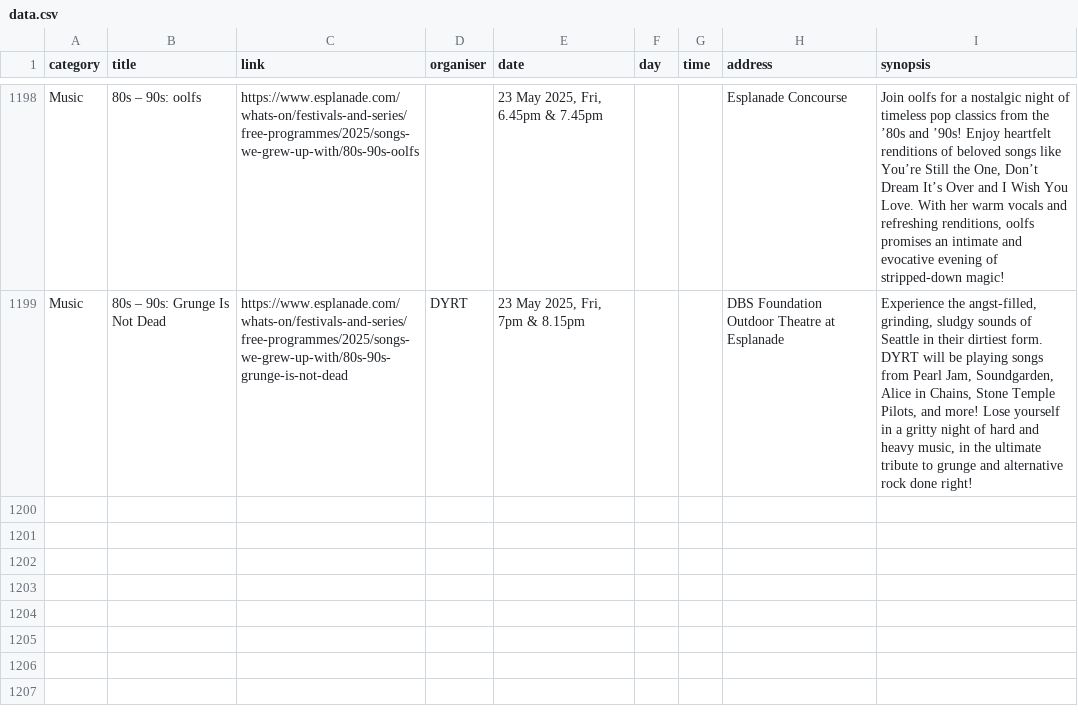
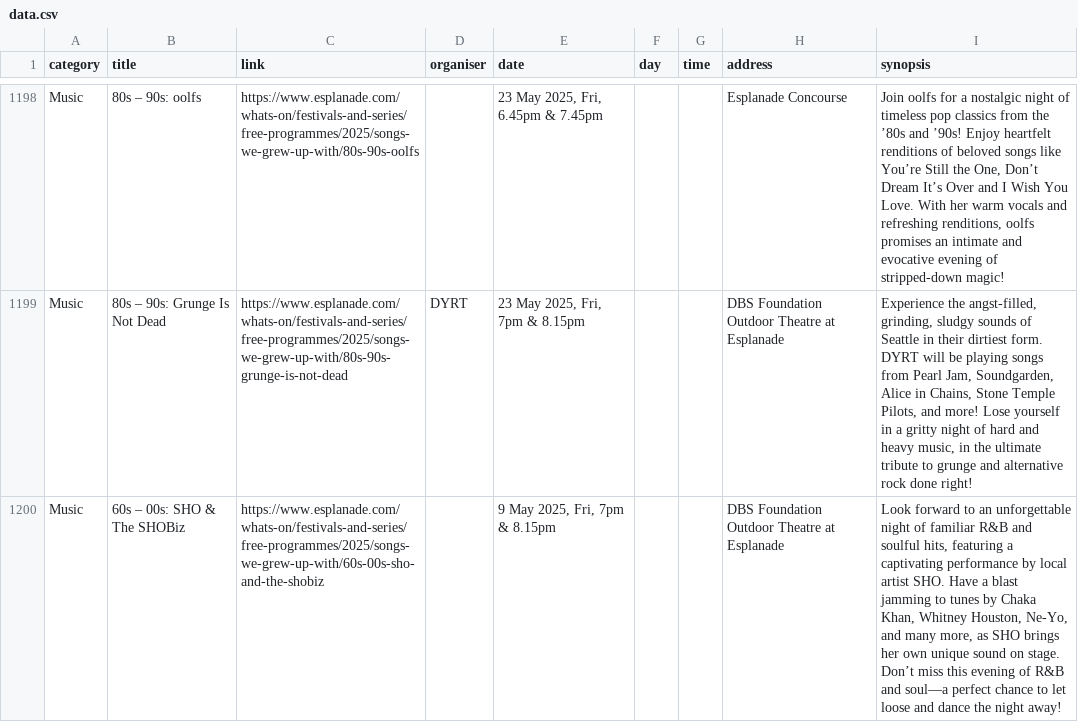
Before and after one commit to Joanna-Khek/free_music_esplanade_news, a CSV file: data.csv, drawn as a sheet; only a part is shown, gaps mark what is left out.

```diff
--- a/data.csv
+++ b/data.csv
@@ -2538 +2538,2 @@ Music,80s – 90s: oolfs,https://www.esplanade.com/whats-on/festivals-and-series
 Music,80s – 90s: Grunge Is Not Dead,https://www.esplanade.com/whats-on/festivals-and-series/free-programmes/2025/songs-we-grew-up-with/80s-90s-grunge-is-not-dead,DYRT,"23 May 2025, Fri, 7pm & 8.15pm",,,DBS Foundation Outdoor Theatre at Esplanade,"Experience the angst-filled, grinding, sludgy sounds of Seattle in their dirtiest form. DYRT will be playing songs from Pearl Jam, Soundgarden, Alice in Chains, Stone Temple Pilots, and more! Lose yourself in a gritty night of hard and heavy music, in the ultimate tribute to grunge and alternative rock done right!"
+Music,60s – 00s: SHO & The SHOBiz,https://www.esplanade.com/whats-on/festivals-and-series/free-programmes/2025/songs-we-grew-up-with/60s-00s-sho-and-the-shobiz,,"9 May 2025, Fri, 7pm & 8.15pm",,,DBS Foundation Outdoor Theatre at Esplanade,"Look forward to an unforgettable night of familiar R&B and soulful hits, featuring a captivating performance by local artist SHO. Have a blast jamming to tunes by Chaka Khan, Whitney Houston, Ne-Yo, and many more, as SHO brings her own unique sound on stage. Don’t miss this evening of R&B and soul—a perfect chance to let loose and dance the night away!"
```
